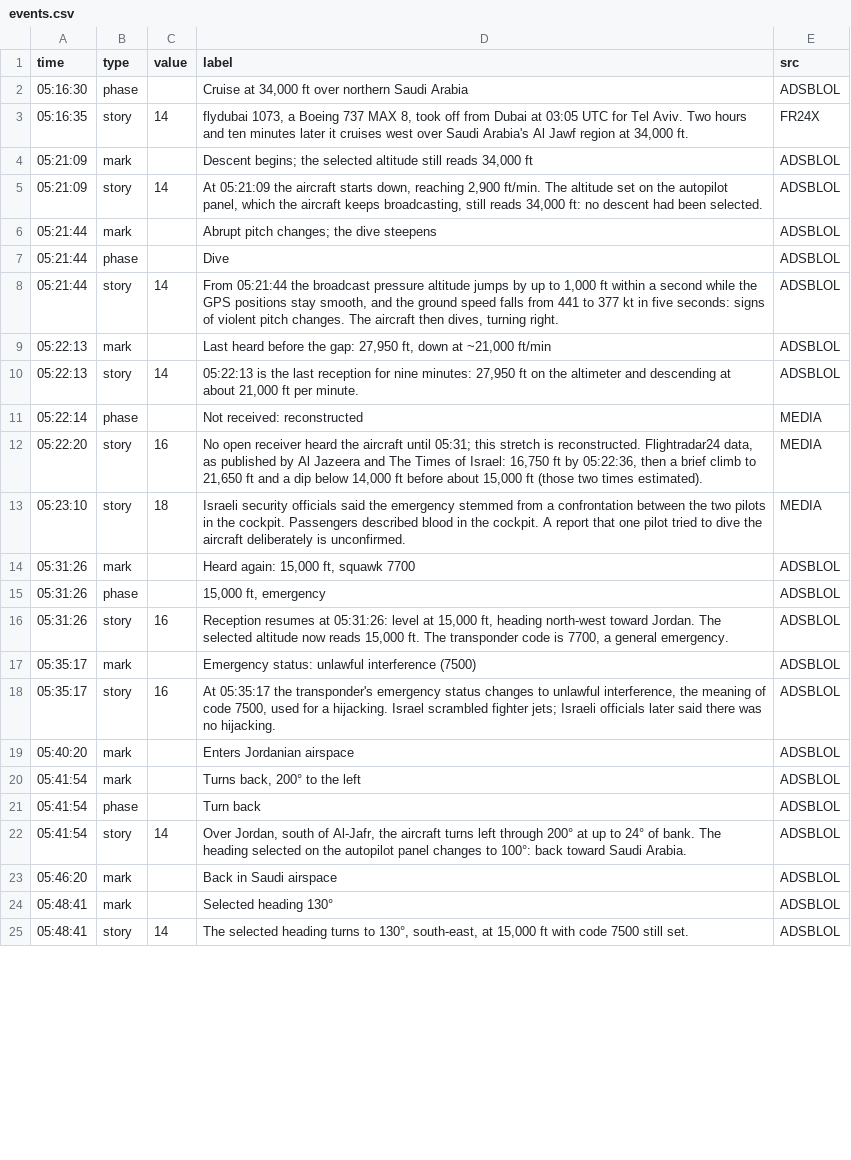
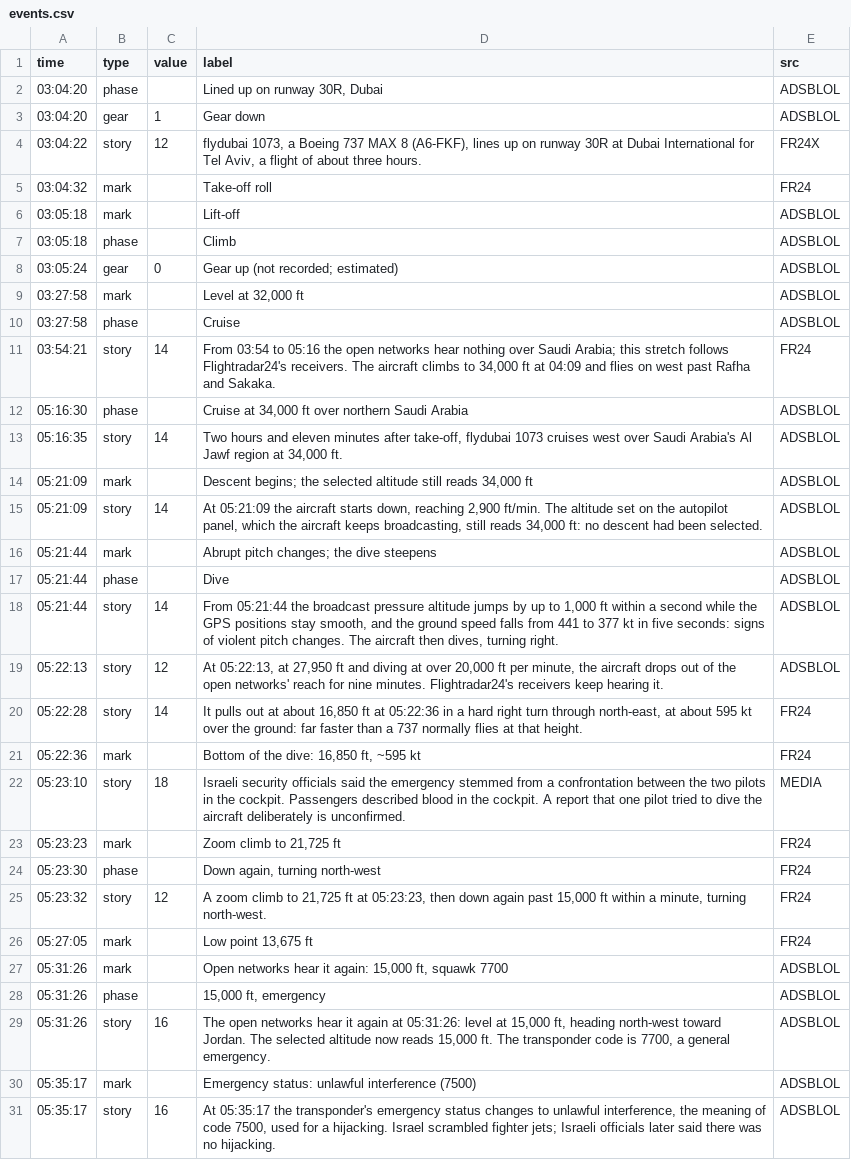
Before and after one commit to rg1989/FlightHopper, a CSV file: public/scenarios/fz1073/events.csv, drawn as a sheet; only a part is shown; the shorter side is filled out with more unchanged rows; the diff covers the shown part only.

```diff
--- a/public/scenarios/fz1073/events.csv
+++ b/public/scenarios/fz1073/events.csv
@@ -1,4 +1,14 @@
 time,type,value,label,src
+03:04:20,phase,,"Lined up on runway 30R, Dubai",ADSBLOL
+03:04:20,gear,1,Gear down,ADSBLOL
+03:04:22,story,12,"flydubai 1073, a Boeing 737 MAX 8 (A6-FKF), lines up on runway 30R at Dubai International for Tel Aviv, a flight of about three hours.",FR24X
+03:04:32,mark,,Take-off roll,FR24
+03:05:18,mark,,Lift-off,ADSBLOL
+03:05:18,phase,,Climb,ADSBLOL
+03:05:24,gear,0,"Gear up (not recorded; estimated)",ADSBLOL
+03:27:58,mark,,"Level at 32,000 ft",ADSBLOL
+03:27:58,phase,,Cruise,ADSBLOL
+03:54:21,story,14,"From 03:54 to 05:16 the open networks hear nothing over Saudi Arabia; this stretch follows Flightradar24's receivers. The aircraft climbs to 34,000 ft at 04:09 and flies on west past Rafha and Sakaka.",FR24
 05:16:30,phase,,"Cruise at 34,000 ft over northern Saudi Arabia",ADSBLOL
-05:16:35,story,14,"flydubai 1073, a Boeing 737 MAX 8, took off from Dubai at 03:05 UTC for Tel Aviv. Two hours and ten minutes later it cruises west over Saudi Arabia's Al Jawf region at 34,000 ft.",FR24X
+05:16:35,story,14,"Two hours and eleven minutes after take-off, flydubai 1073 cruises west over Saudi Arabia's Al Jawf region at 34,000 ft.",ADSBLOL
 05:21:09,mark,,"Descent begins; the selected altitude still reads 34,000 ft",ADSBLOL
@@ -8,10 +18,13 @@ time,type,value,label,src
 05:21:44,story,14,"From 05:21:44 the broadcast pressure altitude jumps by up to 1,000 ft within a second while the GPS positions stay smooth, and the ground speed falls from 441 to 377 kt in five seconds: signs of violent pitch changes. The aircraft then dives, turning right.",ADSBLOL
-05:22:13,mark,,"Last heard before the gap: 27,950 ft, down at ~21,000 ft/min",ADSBLOL
-05:22:13,story,14,"05:22:13 is the last reception for nine minutes: 27,950 ft on the altimeter and descending at about 21,000 ft per minute.",ADSBLOL
-05:22:14,phase,,"Not received: reconstructed",MEDIA
-05:22:20,story,16,"No open receiver heard the aircraft until 05:31; this stretch is reconstructed. Flightradar24 data, as published by Al Jazeera and The Times of Israel: 16,750 ft by 05:22:36, then a brief climb to 21,650 ft and a dip below 14,000 ft before about 15,000 ft (those two times estimated).",MEDIA
+05:22:13,story,12,"At 05:22:13, at 27,950 ft and diving at over 20,000 ft per minute, the aircraft drops out of the open networks' reach for nine minutes. Flightradar24's receivers keep hearing it.",ADSBLOL
+05:22:28,story,14,"It pulls out at about 16,850 ft at 05:22:36 in a hard right turn through north-east, at about 595 kt over the ground: far faster than a 737 normally flies at that height.",FR24
+05:22:36,mark,,"Bottom of the dive: 16,850 ft, ~595 kt",FR24
 05:23:10,story,18,"Israeli security officials said the emergency stemmed from a confrontation between the two pilots in the cockpit. Passengers described blood in the cockpit. A report that one pilot tried to dive the aircraft deliberately is unconfirmed.",MEDIA
-05:31:26,mark,,"Heard again: 15,000 ft, squawk 7700",ADSBLOL
+05:23:23,mark,,"Zoom climb to 21,725 ft",FR24
+05:23:30,phase,,"Down again, turning north-west",FR24
+05:23:32,story,12,"A zoom climb to 21,725 ft at 05:23:23, then down again past 15,000 ft within a minute, turning north-west.",FR24
+05:27:05,mark,,"Low point 13,675 ft",FR24
+05:31:26,mark,,"Open networks hear it again: 15,000 ft, squawk 7700",ADSBLOL
 05:31:26,phase,,"15,000 ft, emergency",ADSBLOL
-05:31:26,story,16,"Reception resumes at 05:31:26: level at 15,000 ft, heading north-west toward Jordan. The selected altitude now reads 15,000 ft. The transponder code is 7700, a general emergency.",ADSBLOL
+05:31:26,story,16,"The open networks hear it again at 05:31:26: level at 15,000 ft, heading north-west toward Jordan. The selected altitude now reads 15,000 ft. The transponder code is 7700, a general emergency.",ADSBLOL
 05:35:17,mark,,"Emergency status: unlawful interference (7500)",ADSBLOL
```
Also changed, not shown: 14 added rows and 2 edited cells elsewhere in this file, 8 other files.
